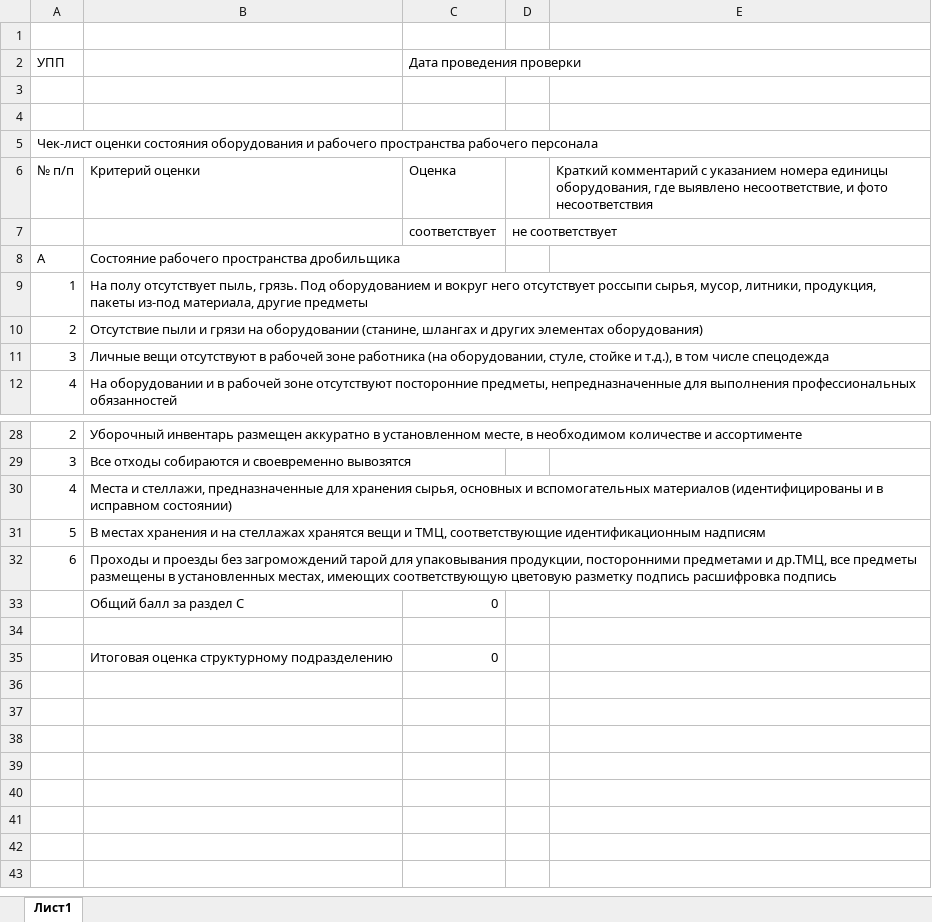
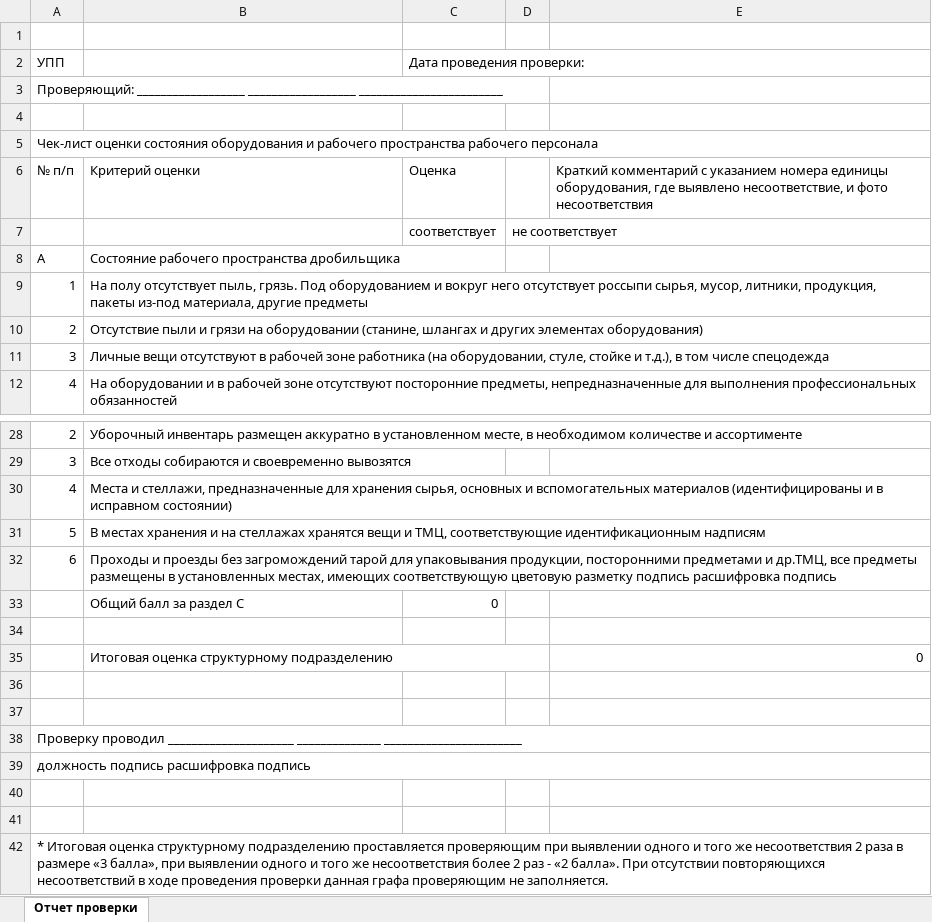
Before and after one commit to tgh561/Hackaton, an Excel workbook: analizing_data/filled_reports/form2_report.xlsx, sheet Отчет проверки, drawn as a sheet; only a part is shown, gaps mark what is left out; values as stored, in another font and other column widths than the file's, no cell formats; addresses are those after the commit; the diff names each change by its address in the sheet, - before the commit and + after, or states it on an @@ line.

```diff
--- a/analizing_data/filled_reports/form2_report.xlsx (sheet Отчет проверки)
+++ b/analizing_data/filled_reports/form2_report.xlsx (sheet Отчет проверки)
-sheet tab: Лист1
+sheet tab: Отчет проверки
-C2: Дата проведения проверки
+C2: Дата проведения проверки:
-A3 (УПП): (empty)
+A3 (УПП): Проверяющий: __________________ __________________ ________________________
+A5:E5 merged
+row 35:  | Итоговая оценка структурному подразделению |  |  | 0
-row 36:  | Итоговая оценка структурному подразделению | 0
+row 36: (empty)
+row 37: (empty)
+row 38: Проверку проводил _____________________ ______________ _______________________
+row 39: должность подпись расшифровка подпись
+row 40: (empty)
+row 41: (empty)
+row 42: * Итоговая оценка структурному подразделению проставляется проверяющим при выявлении одного и того же несоответствия 2 раза в размере «3 балла», при выявлении одного и того же несоответствия более 2 раз - «2 балла». При отсутствии повторяющихся несоответствий в ходе проведения проверки данная графа проверяющим не заполняется.
```
Also changed, not shown: cell formats, analizing_data/filled_reports/form1_report.xlsx, analizing_data/filled_reports/form3_report.xlsx, 6 other files.
